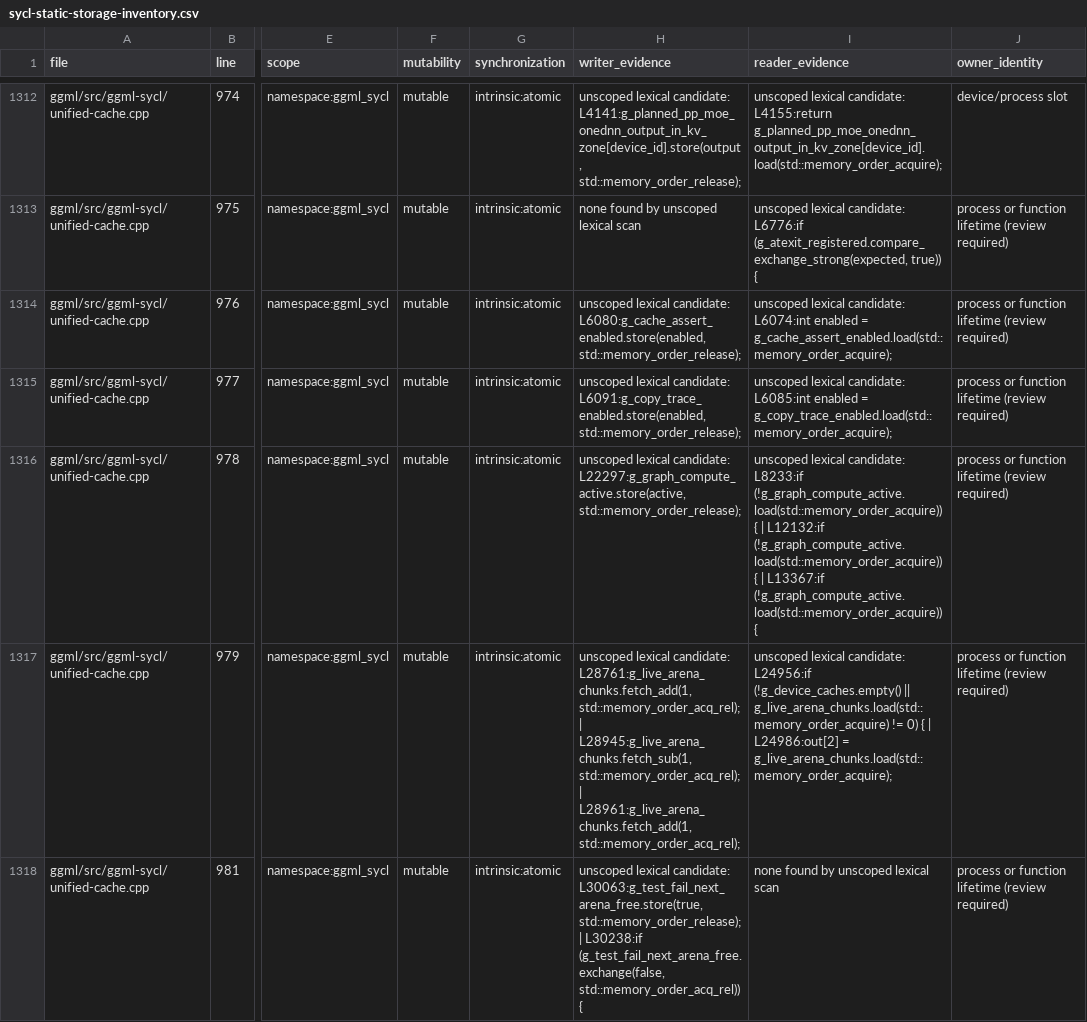
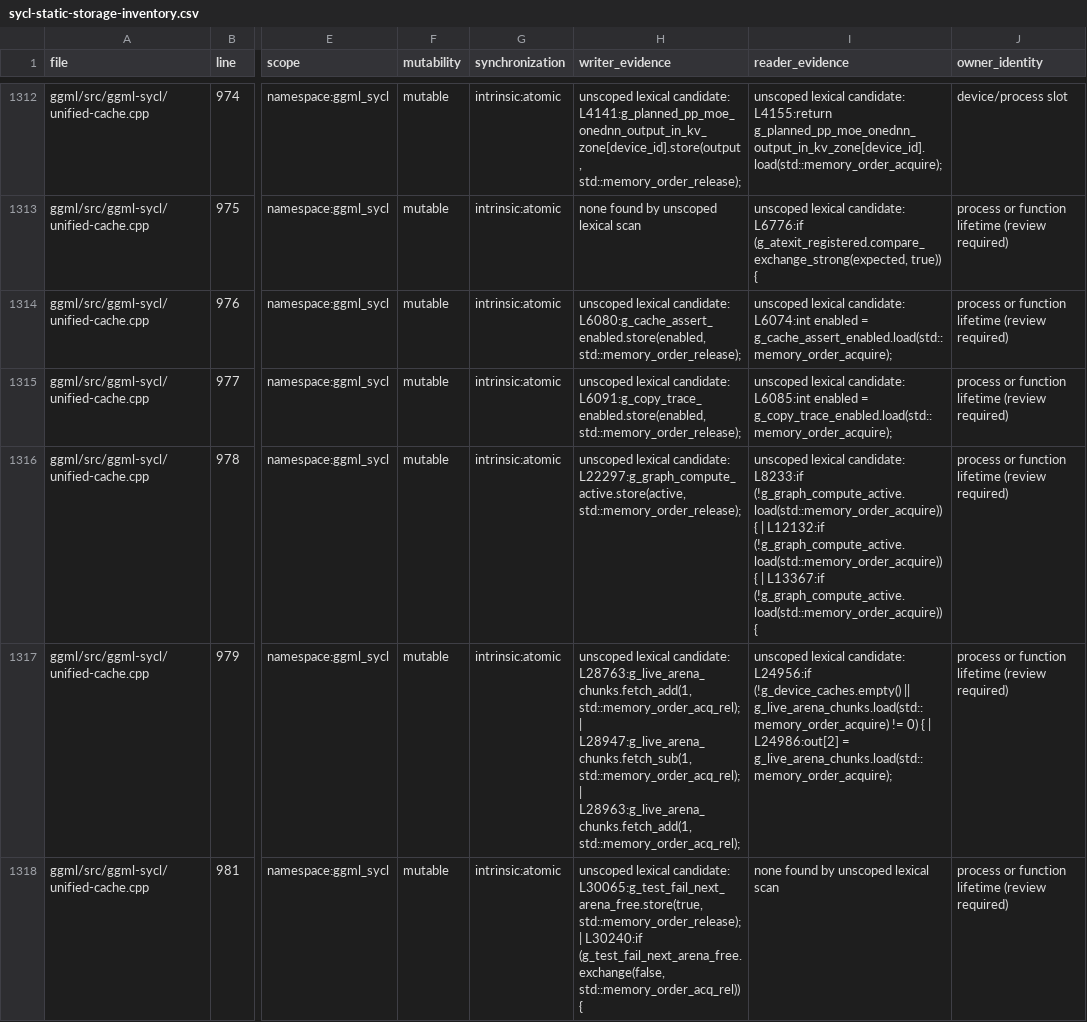
Before and after one commit to kainlan/llama.cpp-intel-optimizations, a CSV file: docs/backend/sycl-static-storage-inventory.csv, drawn as a sheet; only a part is shown, gaps mark what is left out; the diff covers the shown part only; the diff names each change by its address in the sheet, - before the commit and + after, or states it on an @@ line.

```diff
--- a/docs/backend/sycl-static-storage-inventory.csv
+++ b/docs/backend/sycl-static-storage-inventory.csv
-H1317 (writer_evidence): …lexical candidate: L28761:g_live_arena_chunks.fetch_add(1, std::memory_order_acq_rel); | L28945:g_live_arena_chunks.fetch_sub(1, std::memory_order_acq_rel); | L28961:g_live_arena_chunks.fetch_add(1, std::memory_order_acq_rel);
+H1317 (writer_evidence): …lexical candidate: L28763:g_live_arena_chunks.fetch_add(1, std::memory_order_acq_rel); | L28947:g_live_arena_chunks.fetch_sub(1, std::memory_order_acq_rel); | L28963:g_live_arena_chunks.fetch_add(1, std::memory_order_acq_rel);
-H1318 (writer_evidence): …lexical candidate: L30063:g_test_fail_next_arena_free.store(true, std::memory_order_release); | L30238:if (g_test_fail_next_arena_free.exchange(false, std::memory_order_acq_rel))…
+H1318 (writer_evidence): …lexical candidate: L30065:g_test_fail_next_arena_free.store(true, std::memory_order_release); | L30240:if (g_test_fail_next_arena_free.exchange(false, std::memory_order_acq_rel))…
```
Also changed, not shown: 79 edited cells elsewhere in this file, 4 other files.
